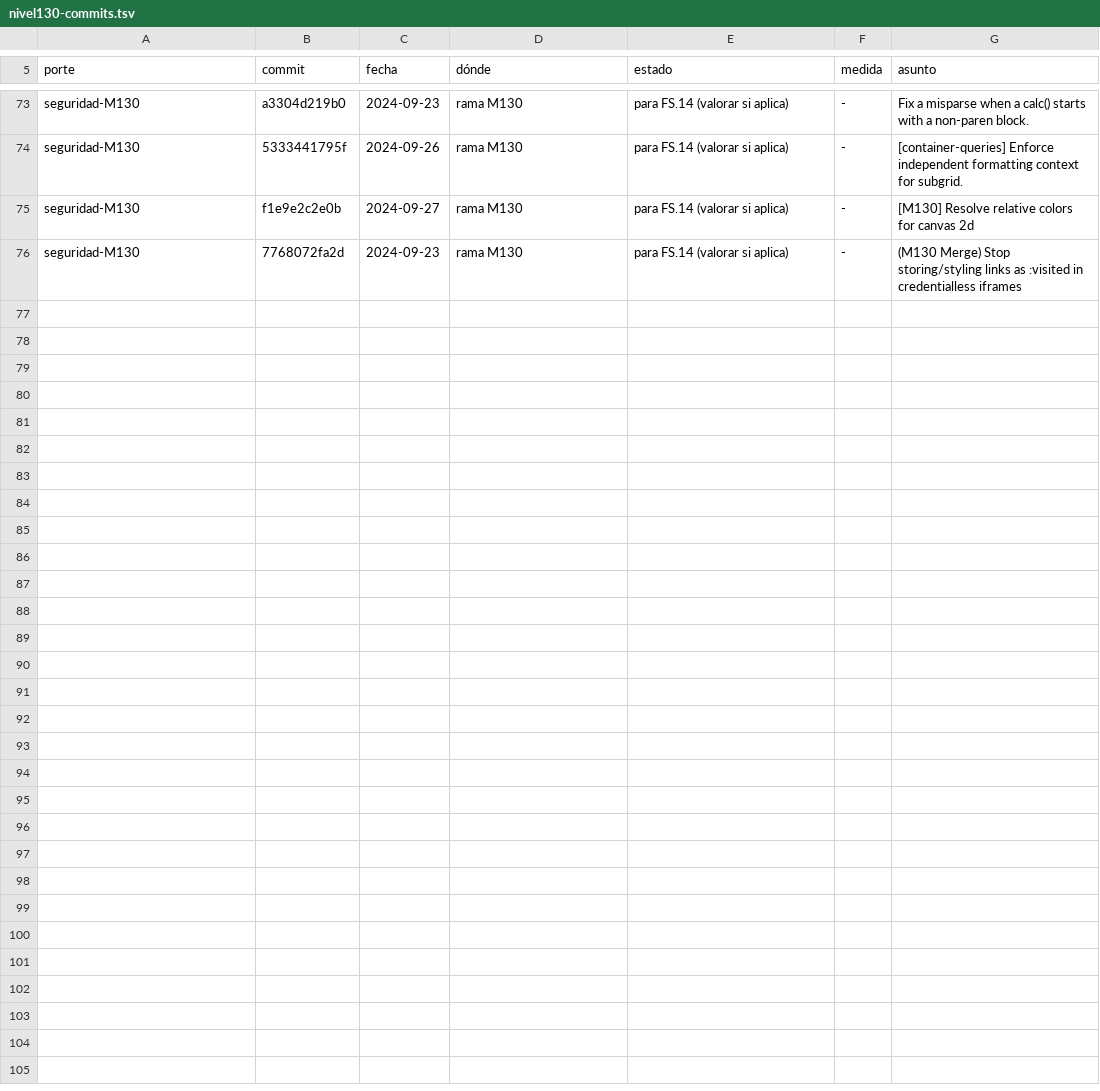
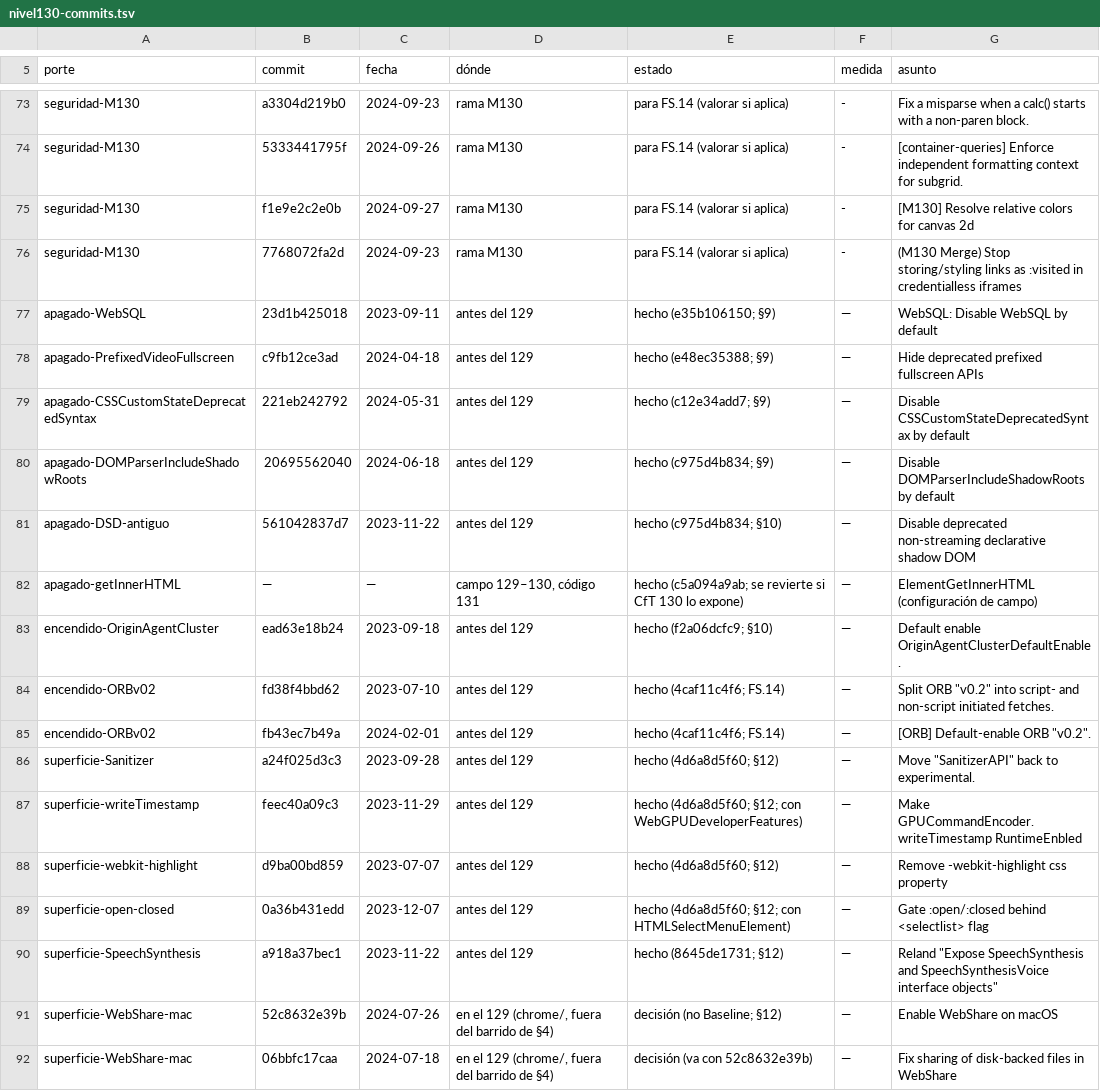
Before and after one commit to lamosquita-net/softmac, a TSV file: FlyWeb/tools/port/nivel130-commits.tsv, drawn as a sheet; only a part is shown, gaps mark what is left out; the diff covers the shown part only; the diff names each change by its address in the sheet, - before the commit and + after, or states it on an @@ line.

```diff
--- a/FlyWeb/tools/port/nivel130-commits.tsv
+++ b/FlyWeb/tools/port/nivel130-commits.tsv
+row 77: apagado-WebSQL | 23d1b425018 | 2023-09-11 | antes del 129 | hecho (e35b106150; §9) | — | WebSQL: Disable WebSQL by default
+row 78: apagado-PrefixedVideoFullscreen | c9fb12ce3ad | 2024-04-18 | antes del 129 | hecho (e48ec35388; §9) | — | Hide deprecated prefixed fullscreen APIs
+row 79: apagado-CSSCustomStateDeprecatedSyntax | 221eb242792 | 2024-05-31 | antes del 129 | hecho (c12e34add7; §9) | — | Disable CSSCustomStateDeprecatedSyntax by default
+row 80: apagado-DOMParserIncludeShadowRoots | 20695562040 | 2024-06-18 | antes del 129 | hecho (c975d4b834; §9) | — | Disable DOMParserIncludeShadowRoots by default
+row 81: apagado-DSD-antiguo | 561042837d7 | 2023-11-22 | antes del 129 | hecho (c975d4b834; §10) | — | Disable deprecated non-streaming declarative shadow DOM
+row 82: apagado-getInnerHTML | — | — | campo 129–130, código 131 | hecho (c5a094a9ab; se revierte si CfT 130 lo expone) | — | ElementGetInnerHTML (configuración de campo)
+row 83: encendido-OriginAgentCluster | ead63e18b24 | 2023-09-18 | antes del 129 | hecho (f2a06dcfc9; §10) | — | Default enable OriginAgentClusterDefaultEnable.
+row 84: encendido-ORBv02 | fd38f4bbd62 | 2023-07-10 | antes del 129 | hecho (4caf11c4f6; FS.14) | — | Split ORB "v0.2" into script- and non-script initiated fetches.
+row 85: encendido-ORBv02 | fb43ec7b49a | 2024-02-01 | antes del 129 | hecho (4caf11c4f6; FS.14) | — | [ORB] Default-enable ORB "v0.2".
+row 86: superficie-Sanitizer | a24f025d3c3 | 2023-09-28 | antes del 129 | hecho (4d6a8d5f60; §12) | — | Move "SanitizerAPI" back to experimental.
+row 87: superficie-writeTimestamp | feec40a09c3 | 2023-11-29 | antes del 129 | hecho (4d6a8d5f60; §12; con WebGPUDeveloperFeatures) | — | Make GPUCommandEncoder.writeTimestamp RuntimeEnbled
+row 88: superficie-webkit-highlight | d9ba00bd859 | 2023-07-07 | antes del 129 | hecho (4d6a8d5f60; §12) | — | Remove -webkit-highlight css property
+row 89: superficie-open-closed | 0a36b431edd | 2023-12-07 | antes del 129 | hecho (4d6a8d5f60; §12; con HTMLSelectMenuElement) | — | Gate :open/:closed behind <selectlist> flag
+row 90: superficie-SpeechSynthesis | a918a37bec1 | 2023-11-22 | antes del 129 | hecho (8645de1731; §12) | — | Reland "Expose SpeechSynthesis and SpeechSynthesisVoice interface objects"
+row 91: superficie-WebShare-mac | 52c8632e39b | 2024-07-26 | en el 129 (chrome/, fuera del barrido de §4) | decisión (no Baseline; §12) | — | Enable WebShare on macOS
+row 92: superficie-WebShare-mac | 06bbfc17caa | 2024-07-18 | en el 129 (chrome/, fuera del barrido de §4) | decisión (va con 52c8632e39b) | — | Fix sharing of disk-backed files in WebShare
```
Also changed, not shown: 49 edited cells elsewhere in this file, 12 other files.
